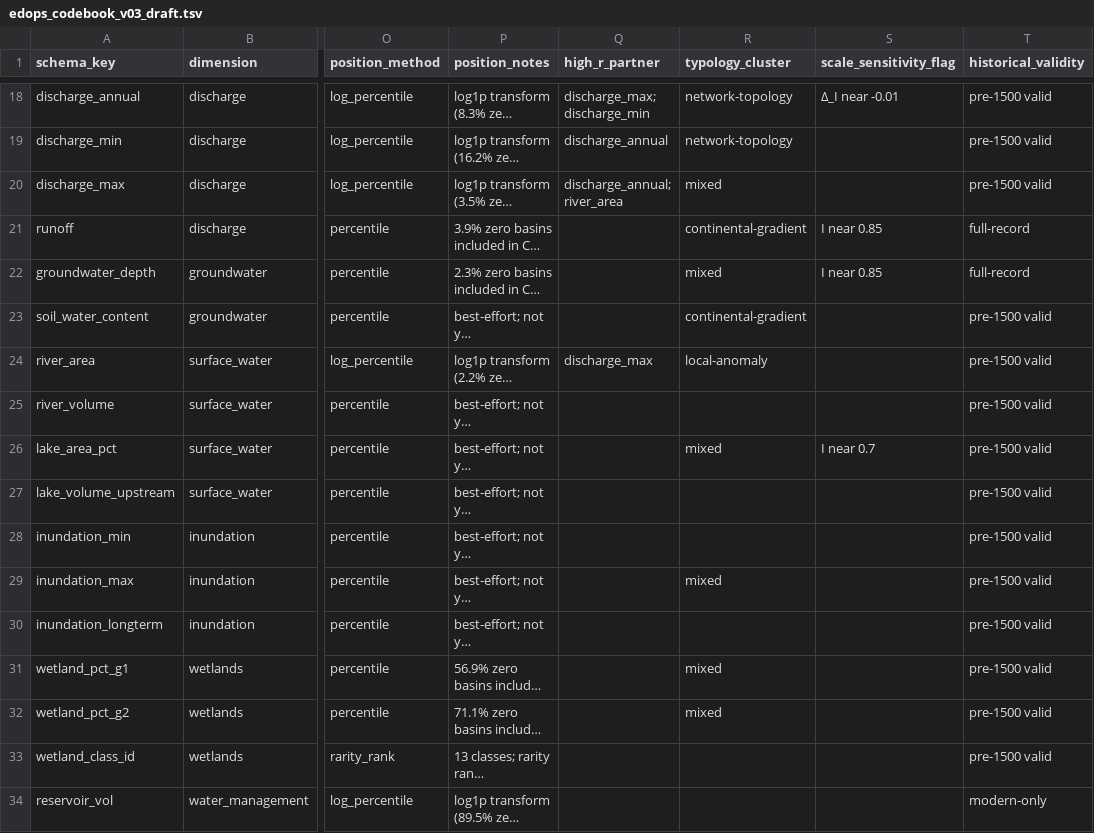
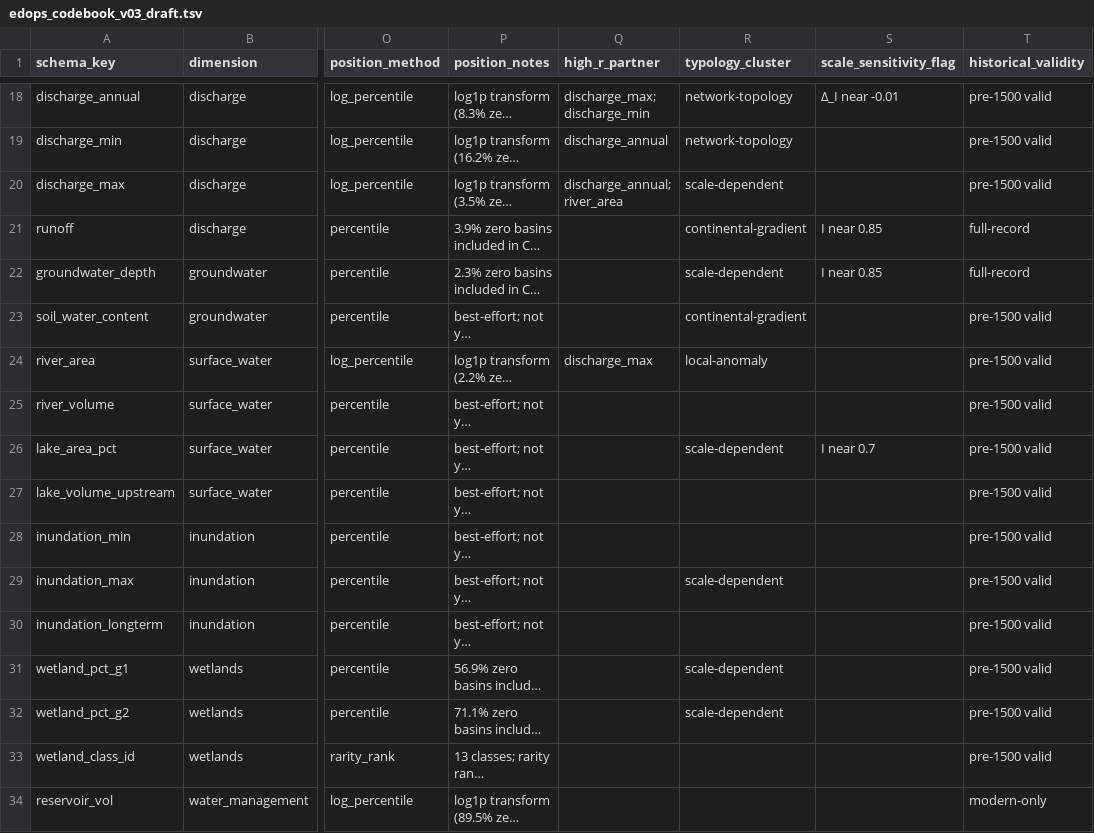
Before and after one commit to kgeographer/cedop, a TSV file: metadata/edops_codebook_v03_draft.tsv, drawn as a sheet; only a part is shown, gaps mark what is left out; long unchanged cells end in …; the diff covers the shown part only; the diff names each change by its address in the sheet, - before the commit and + after, or states it on an @@ line.

```diff
--- a/metadata/edops_codebook_v03_draft.tsv
+++ b/metadata/edops_codebook_v03_draft.tsv
-R20 (typology_cluster): mixed
+R20 (typology_cluster): scale-dependent
-R22 (typology_cluster): mixed
+R22 (typology_cluster): scale-dependent
-R26 (typology_cluster): mixed
+R26 (typology_cluster): scale-dependent
-R29 (typology_cluster): mixed
+R29 (typology_cluster): scale-dependent
-R31:R32 (typology_cluster): mixed
+R31:R32 (typology_cluster): scale-dependent
```
Also changed, not shown: 23 edited cells elsewhere in this file, 4 other files.
